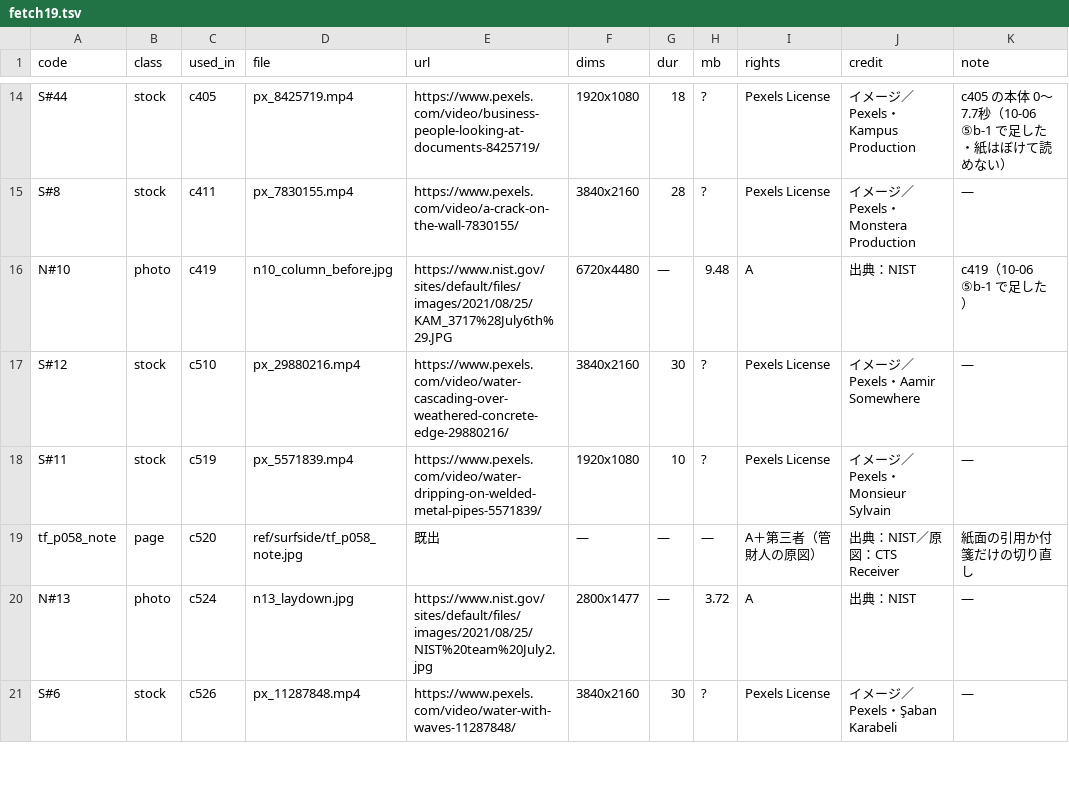
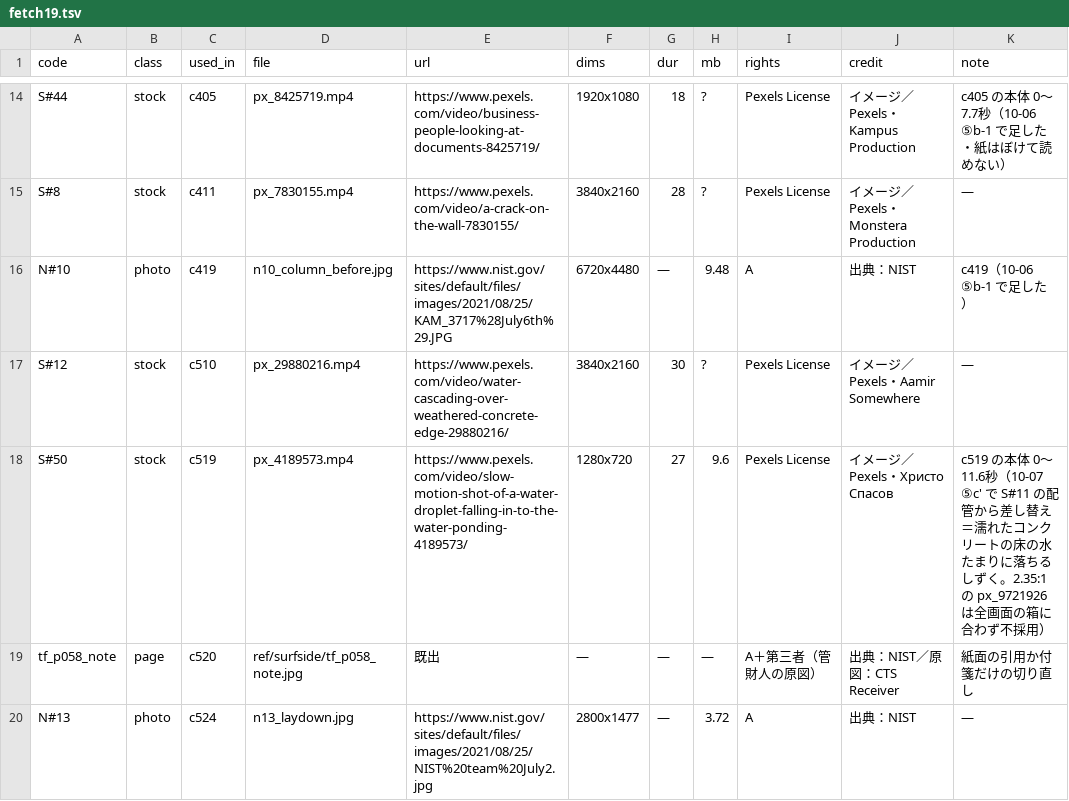
Before and after one commit to torotorotolo/zukai-engine, a TSV file: ref/ep19/eizou_build/fetch19.tsv, drawn as a sheet; only a part is shown, gaps mark what is left out; the shorter side is filled out with more unchanged rows; removed rows and columns are numbered as before the commit, all else as after; the diff names each change by its address in the sheet, - before the commit and + after, or states it on an @@ line.

```diff
--- a/ref/ep19/eizou_build/fetch19.tsv
+++ b/ref/ep19/eizou_build/fetch19.tsv
-row 18: S#11 | stock | c519 | px_5571839.mp4 | https://www.pexels.com/video/water-dripping-on-welded-metal-pipes-5571839/ | 1920x1080 | 10 | ? | Pexels License | イメージ／Pexels・Monsieur Sylvain | —
+row 18: S#50 | stock | c519 | px_4189573.mp4 | https://www.pexels.com/video/slow-motion-shot-of-a-water-droplet-falling-in-to-the-water-ponding-4189573/ | 1280x720 | 27 | 9.6 | Pexels License | イメージ／Pexels・Христо Спасов | c519 の本体 0〜11.6秒（10-07 ⑤c' で S#11 の配管から差し替え＝濡れたコンクリートの床の水たまりに落ちるしずく。2.35:1 の px_9721926 は全画面の箱に合わず不採用）
```
Also changed, not shown: ref/ep19/eizou_build/assign19.tsv, ref/ep19/eizou_build/list19.tsv, 32 other files.
